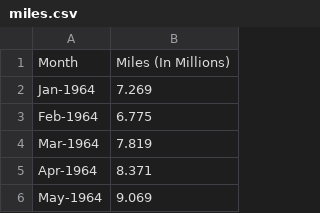
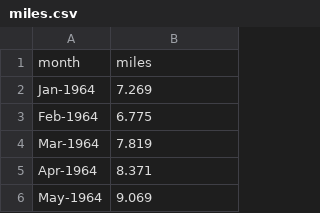
Before and after one commit to SAMask127DS/baseline_models, a CSV file: miles.csv, drawn as a sheet; only a part is shown.

Commit message:
Update miles.csv

```diff
--- a/miles.csv
+++ b/miles.csv
@@ -1,2 +1,2 @@
-Month,Miles (In Millions)
+month,miles
 Jan-1964,7.269
```
